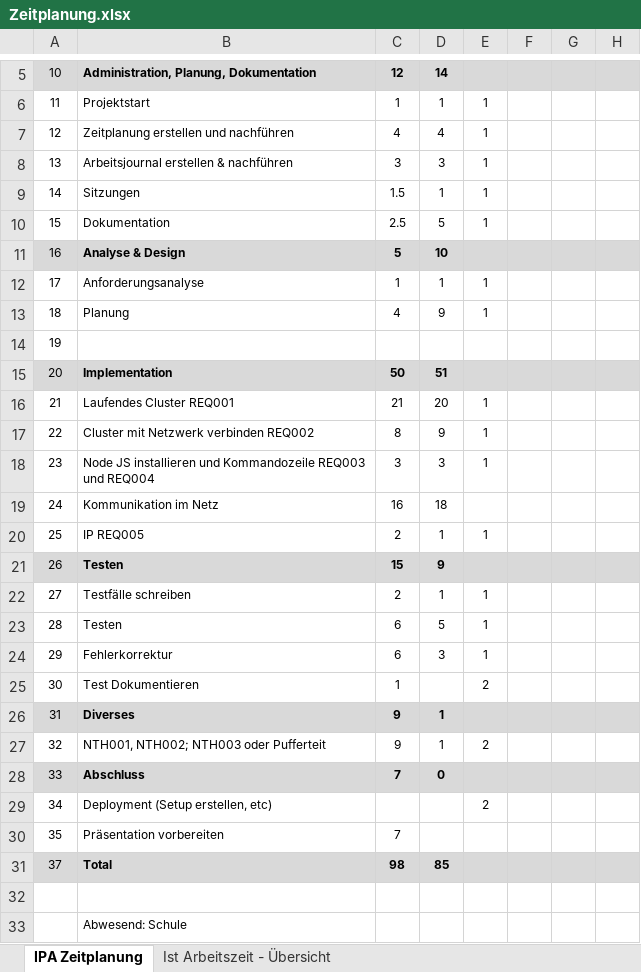
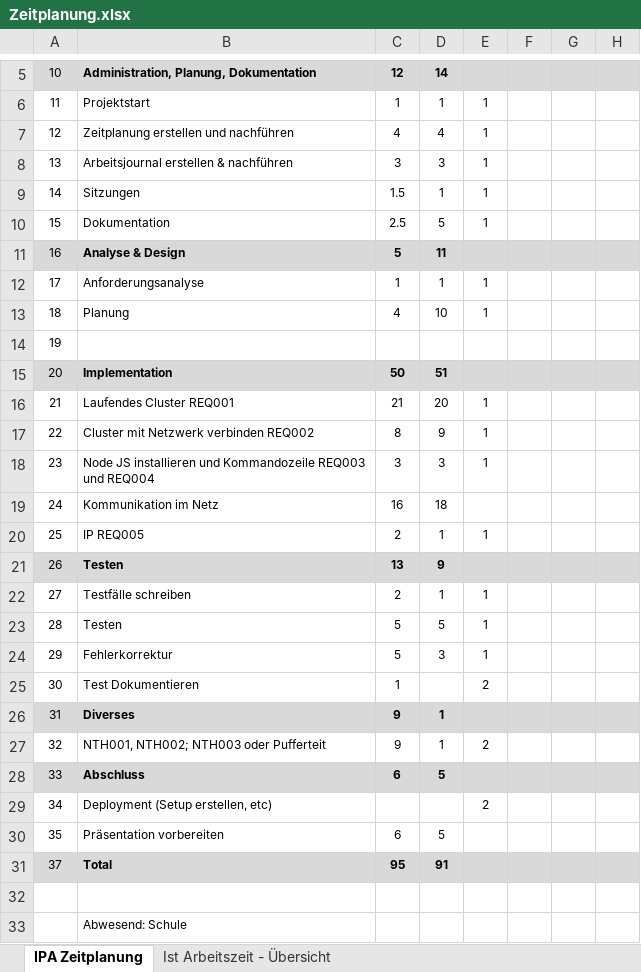
Before and after one commit to Lin004/Projects, an Excel workbook: Zeitplanung.xlsx, sheet IPA Zeitplanung, drawn as a sheet; only a part is shown, gaps mark what is left out; values as stored, in another font and other column widths than the file's, no borders; the diff names each change by its address in the sheet, - before the commit and + after, or states it on an @@ line.

```diff
--- a/Zeitplanung.xlsx (sheet IPA Zeitplanung)
+++ b/Zeitplanung.xlsx (sheet IPA Zeitplanung)
-D11: 10
+D11: 11
-D13: 9
+D13: 10
-C21: 15
+C21: 13
-C23:C24: 6
+C23:C24: 5
-C28: 7
+C28: 6
-D28: 0
+D28: 5
-C30: 7
+C30: 6
-D30: (empty)
+D30: 5
-C31: 98
+C31: 95
-D31: 85
+D31: 91
```
Also changed, not shown: sheet Ist Arbeitszeit - Übersicht, charts or pictures, 7 other files.
